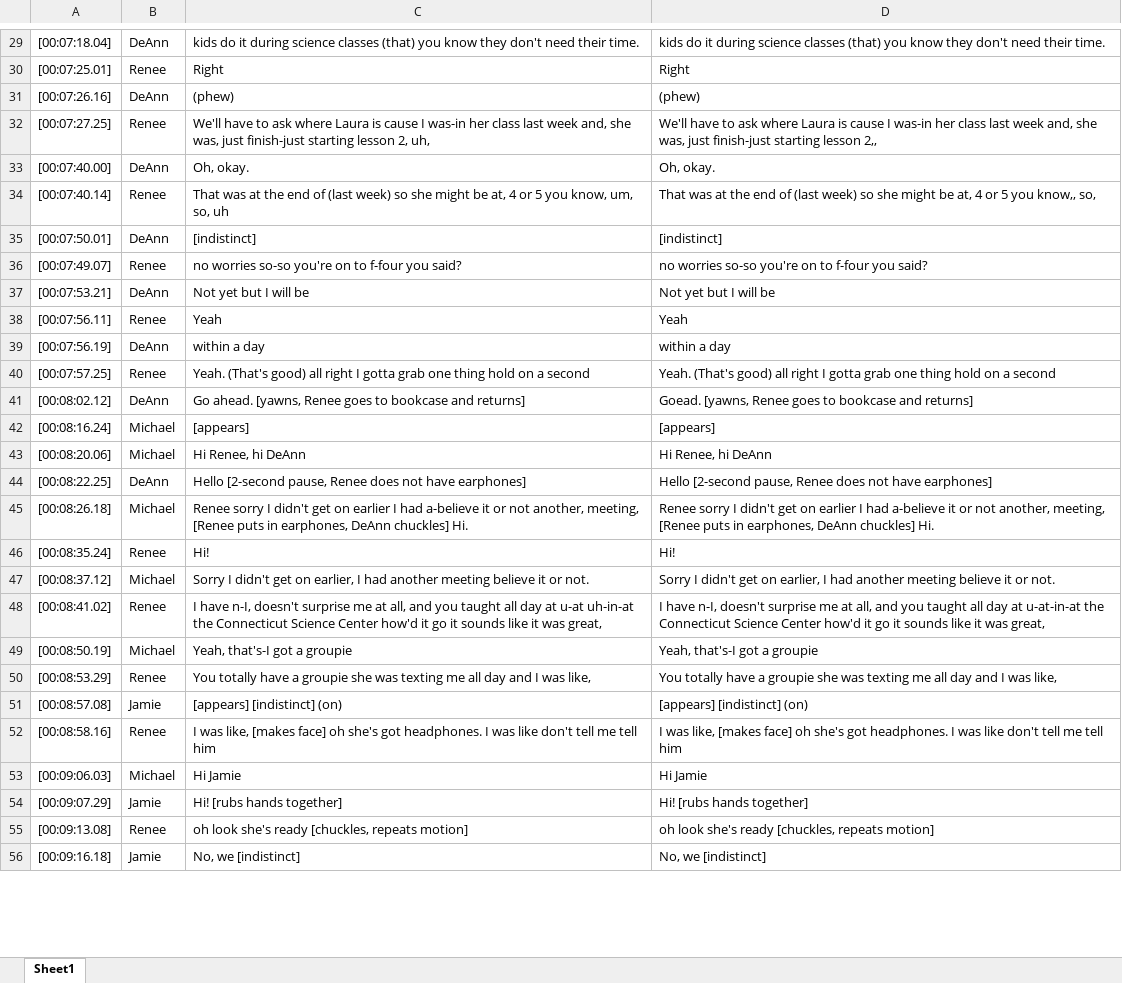
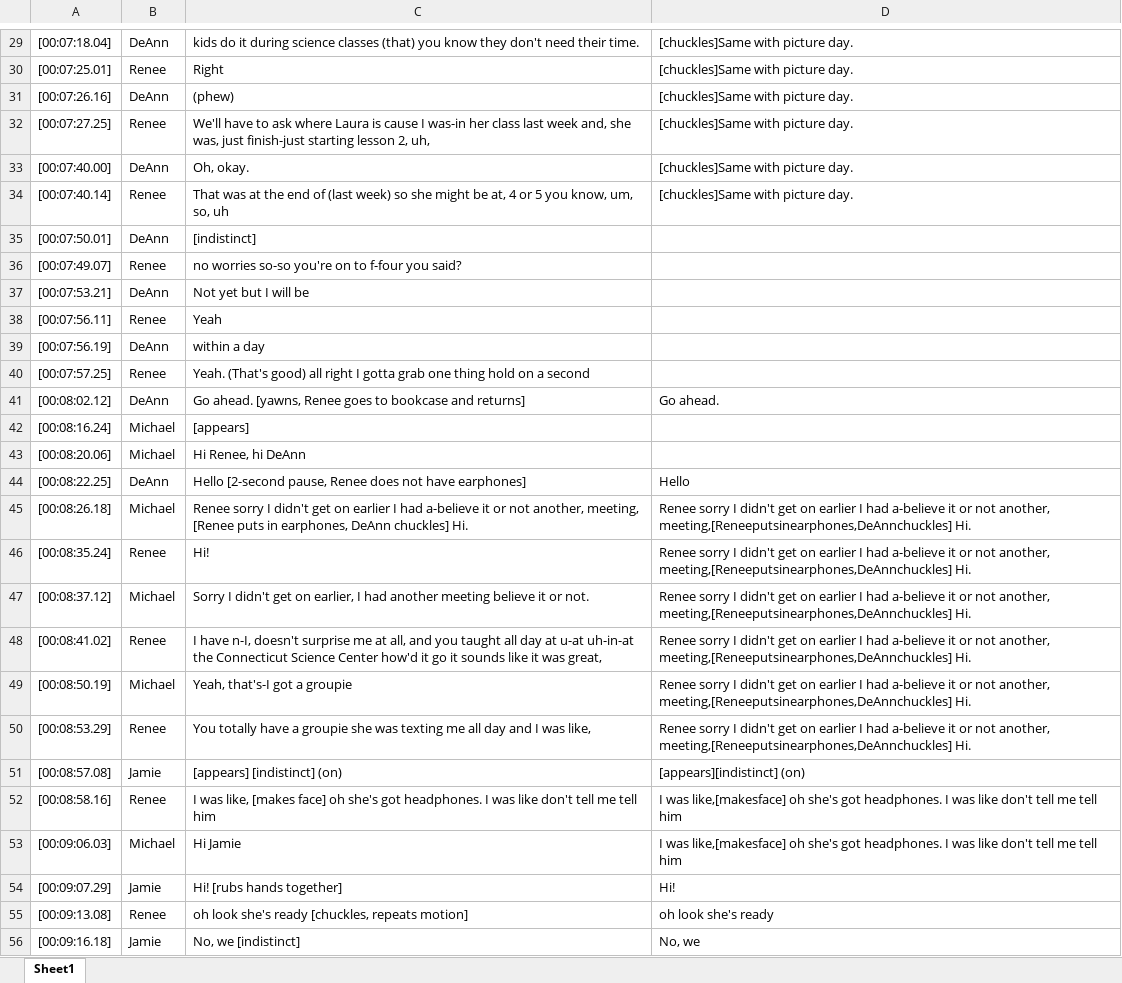
Before and after one commit to catxmai/NGSX, an Excel workbook: regex_cleaning/result.xlsx, sheet Sheet1, drawn as a sheet; only a part is shown, gaps mark what is left out; values as stored, in another font and other column widths than the file's, no borders; the diff covers the shown part only; the diff names each change by its address in the sheet, - before the commit and + after, or states it on an @@ line.

```diff
--- a/regex_cleaning/result.xlsx (sheet Sheet1)
+++ b/regex_cleaning/result.xlsx (sheet Sheet1)
-D29: kids do it during science classes (that) you know they don't need their time.
+D29: [chuckles]Same with picture day.
-D30: Right
+D30: [chuckles]Same with picture day.
-D31: (phew)
+D31: [chuckles]Same with picture day.
-D32: We'll have to ask where Laura is cause I was-in her class last week and, she was, just finish-just starting lesson 2,,
+D32: [chuckles]Same with picture day.
-D33: Oh, okay.
+D33: [chuckles]Same with picture day.
-D34: That was at the end of (last week) so she might be at, 4 or 5 you know,, so,
+D34: [chuckles]Same with picture day.
-D35: [indistinct]
+D35: (empty)
-D36: no worries so-so you're on to f-four you said?
+D36: (empty)
-D37: Not yet but I will be
+D37: (empty)
-D38: Yeah
+D38: (empty)
-D39: within a day
+D39: (empty)
-D40: Yeah. (That's good) all right I gotta grab one thing hold on a second
+D40: (empty)
-D41: Goead. [yawns, Renee goes to bookcase and returns]
+D41: Go ahead.
-D42: [appears]
+D42: (empty)
-D43: Hi Renee, hi DeAnn
+D43: (empty)
-D44: Hello [2-second pause, Renee does not have earphones]
+D44: Hello
-D45: …not another, meeting, [Renee puts in earphones, DeAnn chuckles] Hi.
+D45: …not another, meeting,[Reneeputsinearphones,DeAnnchuckles] Hi.
-D46: Hi!
+D46: Renee sorry I didn't get on earlier I had a-believe it or not another, meeting,[Reneeputsinearphones,DeAnnchuckles] Hi.
-D47: Sorry I didn't get on earlier, I had another meeting believe it or not.
+D47: Renee sorry I didn't get on earlier I had a-believe it or not another, meeting,[Reneeputsinearphones,DeAnnchuckles] Hi.
-D48: I have n-I, doesn't surprise me at all, and you taught all day at u-at-in-at the Connecticut Science Center how'd it go it sounds like it was great,
+D48: Renee sorry I didn't get on earlier I had a-believe it or not another, meeting,[Reneeputsinearphones,DeAnnchuckles] Hi.
-D49: Yeah, that's-I got a groupie
+D49: Renee sorry I didn't get on earlier I had a-believe it or not another, meeting,[Reneeputsinearphones,DeAnnchuckles] Hi.
-D50: You totally have a groupie she was texting me all day and I was like,
+D50: Renee sorry I didn't get on earlier I had a-believe it or not another, meeting,[Reneeputsinearphones,DeAnnchuckles] Hi.
-D51: [appears] [indistinct] (on)
+D51: [appears][indistinct] (on)
-D52: I was like, [makes face] oh she's…
+D52: I was like,[makesface] oh she's…
-D53: Hi Jamie
+D53: I was like,[makesface] oh she's got headphones. I was like don't tell me tell him
-D54: Hi! [rubs hands together]
+D54: Hi!
-D55: oh look she's ready [chuckles, repeats motion]
+D55: oh look she's ready
-D56: No, we [indistinct]
+D56: No, we
```
Also changed, not shown: 863 edited cells elsewhere in this sheet, 2 other files.
